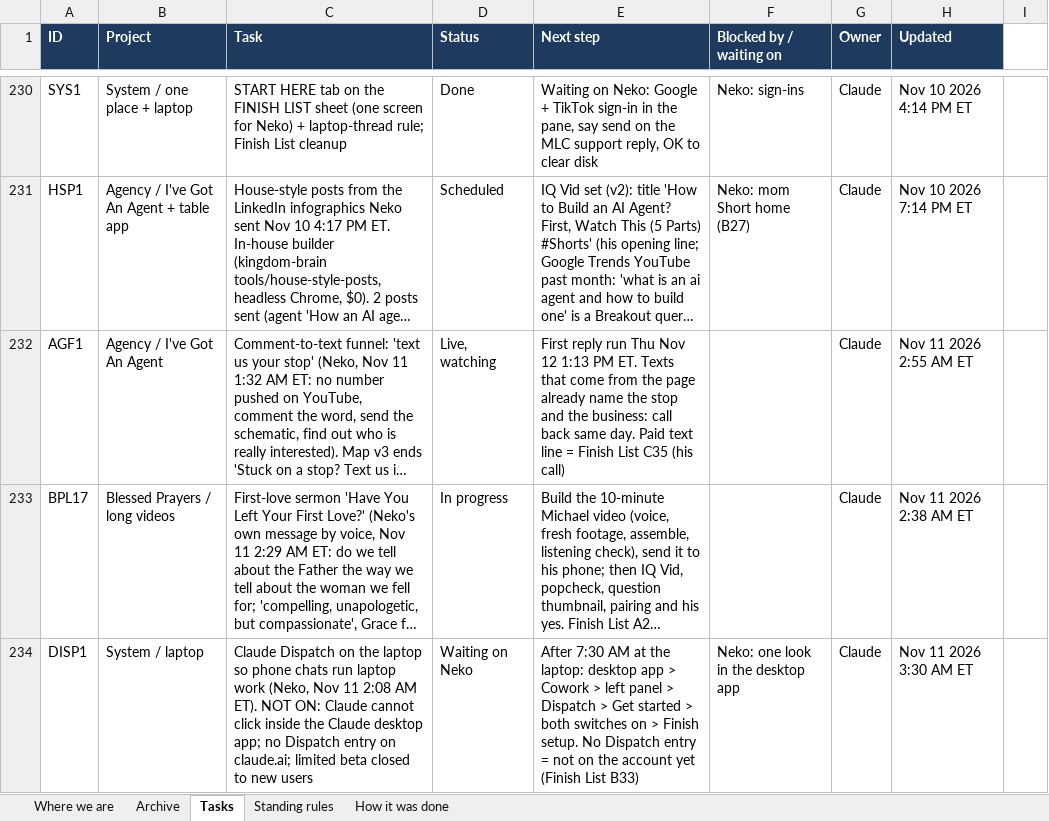
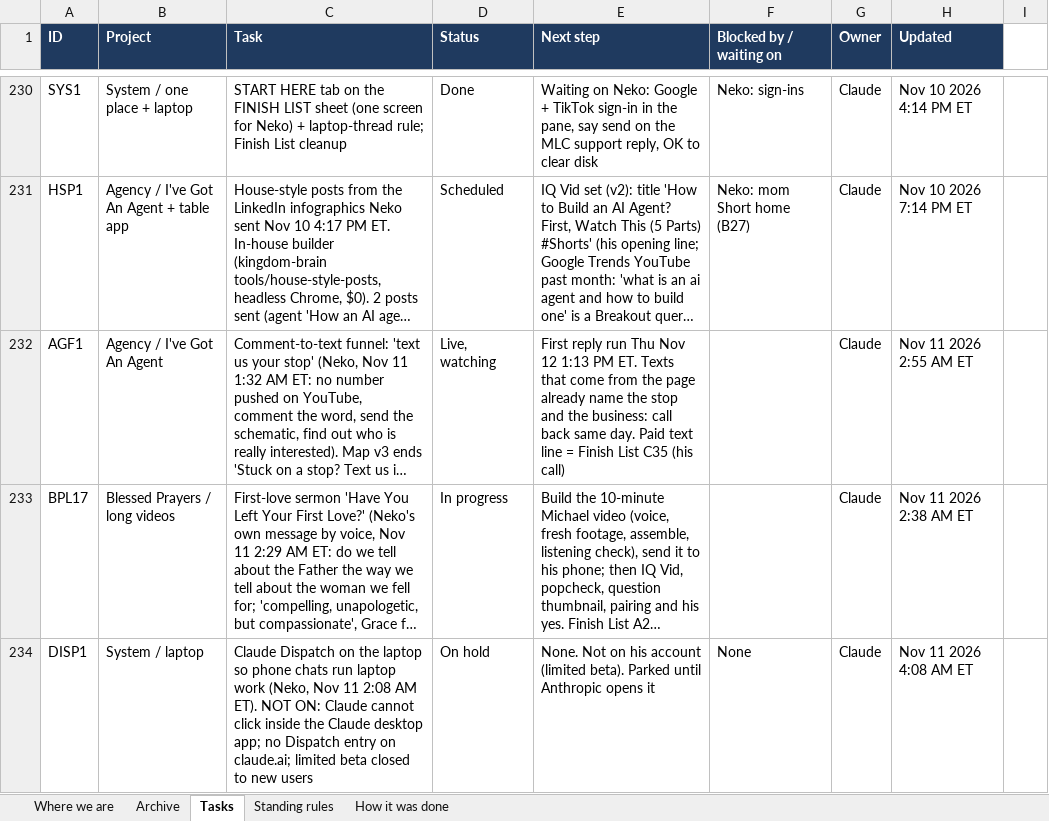
Before and after one commit to nekohusser-beep/morning-word-videos., an Excel workbook: overnight/Claude-Work-Tracker.xlsx, sheet Tasks, drawn as a sheet; only a part is shown, gaps mark what is left out; long unchanged cells end in …; values as stored, in another font and other column widths than the file's, no borders; conditional formats not drawn; the diff names each change by its address in the sheet, - before the commit and + after, or states it on an @@ line.

```diff
--- a/overnight/Claude-Work-Tracker.xlsx (sheet Tasks)
+++ b/overnight/Claude-Work-Tracker.xlsx (sheet Tasks)
-D234 (Status): Waiting on Neko
+D234 (Status): On hold
-E234 (Next step): After 7:30 AM at the laptop: desktop app > Cowork > left panel > Dispatch > Get started > both switches on > Finish setup. No Dispatch entry = not on the account yet (Finish List B33)
+E234 (Next step): None. Not on his account (limited beta). Parked until Anthropic opens it
-F234 (Blocked by / waiting on): Neko: one look in the desktop app
+F234 (Blocked by / waiting on): None
-H234 (Updated): Nov 11 2026 3:30 AM ET
+H234 (Updated): Nov 11 2026 4:08 AM ET
```
Also changed, not shown: sheet How it was done, 1 other file.
